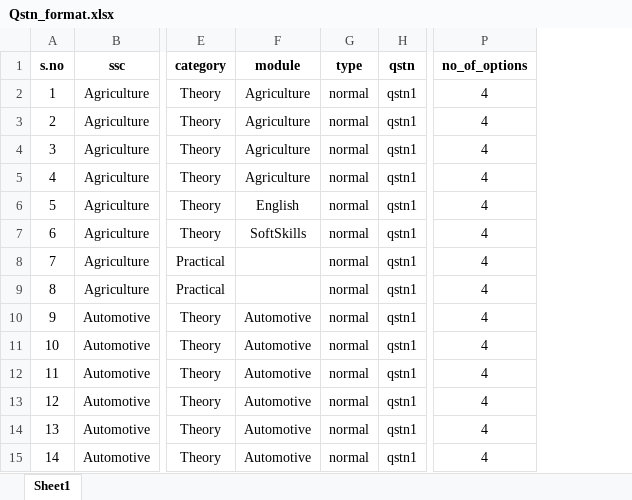
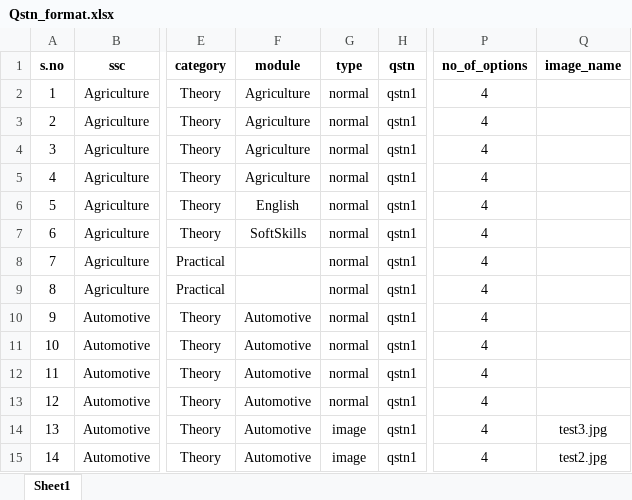
Before and after one commit to rohitmaan85/assessment, an Excel workbook: assessment/uploads/questions/Qstn_format.xlsx, sheet Sheet1, drawn as a sheet; only a part is shown, gaps mark what is left out; values as stored, in another font and other column widths than the file's, no borders; the diff names each change by its address in the sheet, - before the commit and + after, or states it on an @@ line.

```diff
--- a/assessment/uploads/questions/Qstn_format.xlsx (sheet Sheet1)
+++ b/assessment/uploads/questions/Qstn_format.xlsx (sheet Sheet1)
+column Q (image_name), rows 14-15: test3.jpg | test2.jpg
-G14:G15 (type): normal
+G14:G15 (type): image
```
Also changed, not shown: 13 other files.
